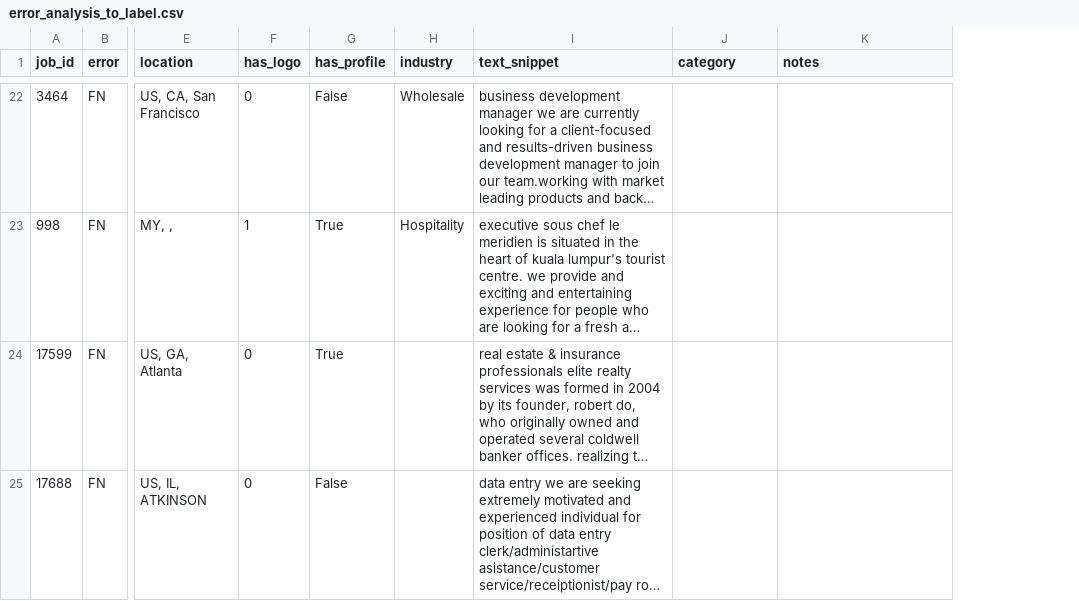
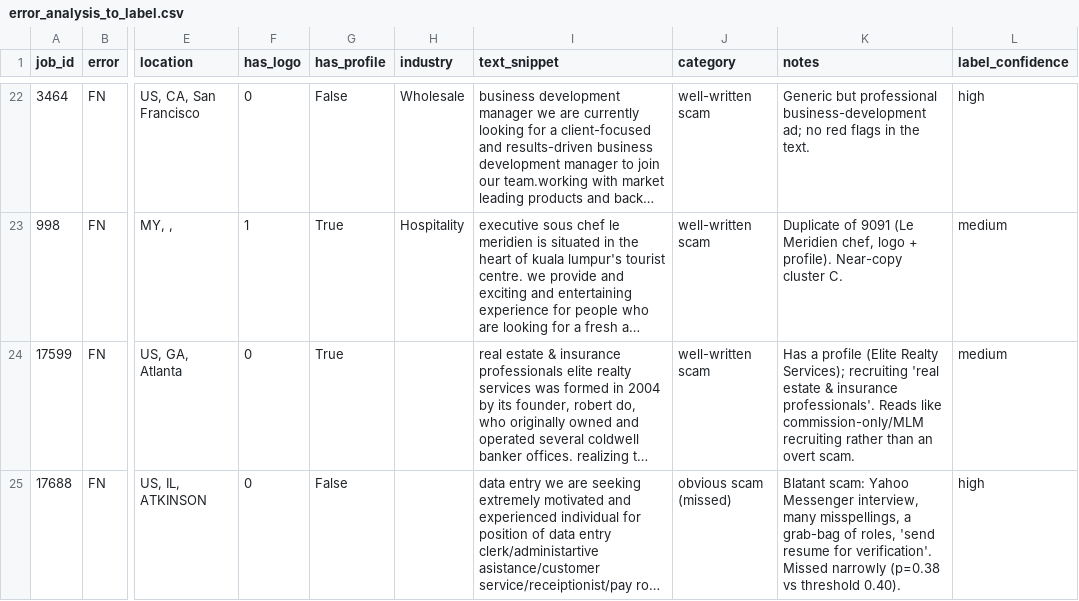
Before and after one commit to dylan6thomas/cosc74-final-project, a CSV file: results/error_analysis_to_label.csv, drawn as a sheet; only a part is shown, gaps mark what is left out; long unchanged cells end in …; the diff covers the shown part only; the diff names each change by its address in the sheet, - before the commit and + after, or states it on an @@ line.

```diff
--- a/results/error_analysis_to_label.csv
+++ b/results/error_analysis_to_label.csv
+column L (label_confidence), rows 22-25: high | medium | medium | high
-J22:J24 (category): (empty)
+J22:J24 (category): well-written scam
-K22 (notes): (empty)
+K22 (notes): Generic but professional business-development ad; no red flags in the text.
-K23 (notes): (empty)
+K23 (notes): Duplicate of 9091 (Le Meridien chef, logo + profile). Near-copy cluster C.
-K24 (notes): (empty)
+K24 (notes): Has a profile (Elite Realty Services); recruiting 'real estate & insurance professionals'. Reads like commission-only/MLM recruiting rather than an overt scam.
-J25 (category): (empty)
+J25 (category): obvious scam (missed)
-K25 (notes): (empty)
+K25 (notes): Blatant scam: Yahoo Messenger interview, many misspellings, a grab-bag of roles, 'send resume for verification'. Missed narrowly (p=0.38 vs threshold 0.40).
```
Also changed, not shown: 58 edited cells elsewhere in this file.
